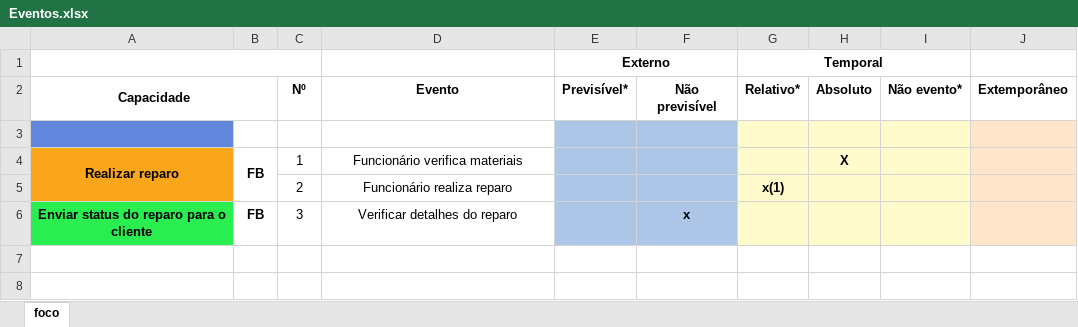
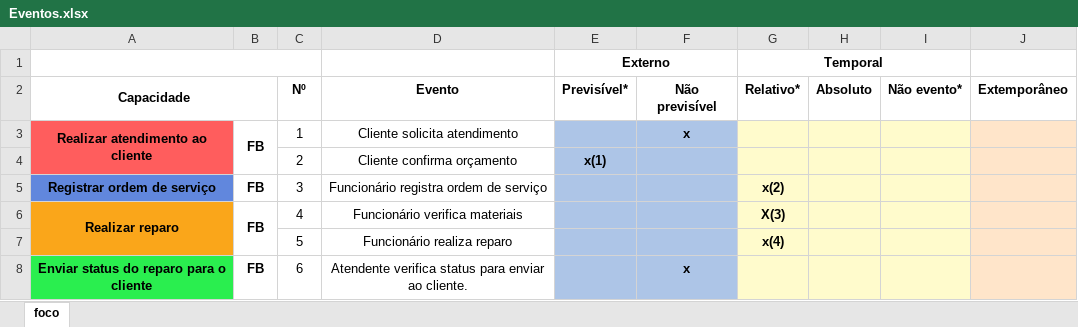
Before and after one commit to ph0980/OPE, an Excel workbook: Eventos/nova tabela/Eventos.xlsx, sheet foco, drawn as a sheet; values as stored, in another font and other column widths than the file's, no borders; removed rows and columns are numbered as before the commit, all else as after; the diff names each change by its address in the sheet, - before the commit and + after, or states it on an @@ line.

Commit message:
tabela eventos atualizada cronologicamente

```diff
--- a/Eventos/nova tabela/Eventos.xlsx (sheet foco)
+++ b/Eventos/nova tabela/Eventos.xlsx (sheet foco)
-row 3: (empty)
+row 3: Realizar atendimento ao cliente | FB | 1 | Cliente solicita atendimento |  | x
-A3 fill: #6187DD
+A3 fill: #FF5D5D
+A3:A4 merged
+B3:B4 merged
+row 4:  |  | 2 | Cliente confirma orçamento | x(1)
+row 5: Registrar ordem de serviço | FB | 3 | Funcionário registra ordem de serviço |  |  | x(2)
-C6 (Nº): 1
+C6 (Nº): 4
-G6 (Relativo*): (empty)
+G6 (Relativo*): X(3)
-H6 (Absoluto): X
+H6 (Absoluto): (empty)
-row 5:  |  | 2 | Funcionário realiza reparo |  |  | x(1)
+row 7:  |  | 5 | Funcionário realiza reparo |  |  | x(4)
-C8 (Nº): 3
+C8 (Nº): 6
-D8 (Evento): Verificar detalhes do reparo
+D8 (Evento): Atendente verifica status para enviar ao cliente.
```
